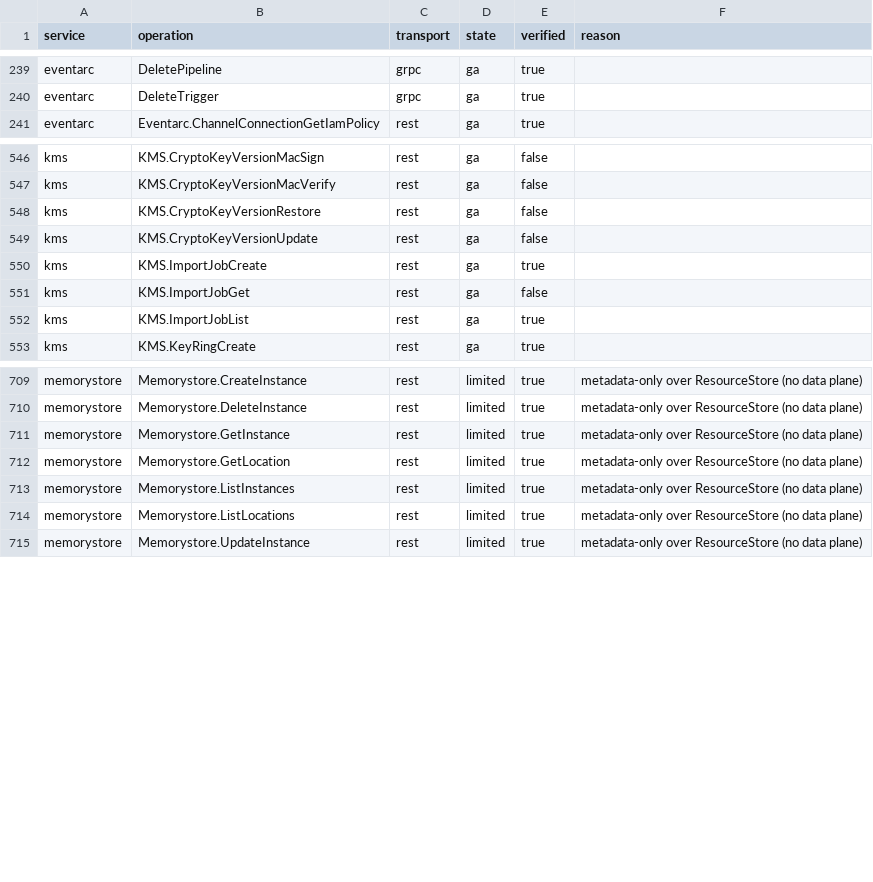
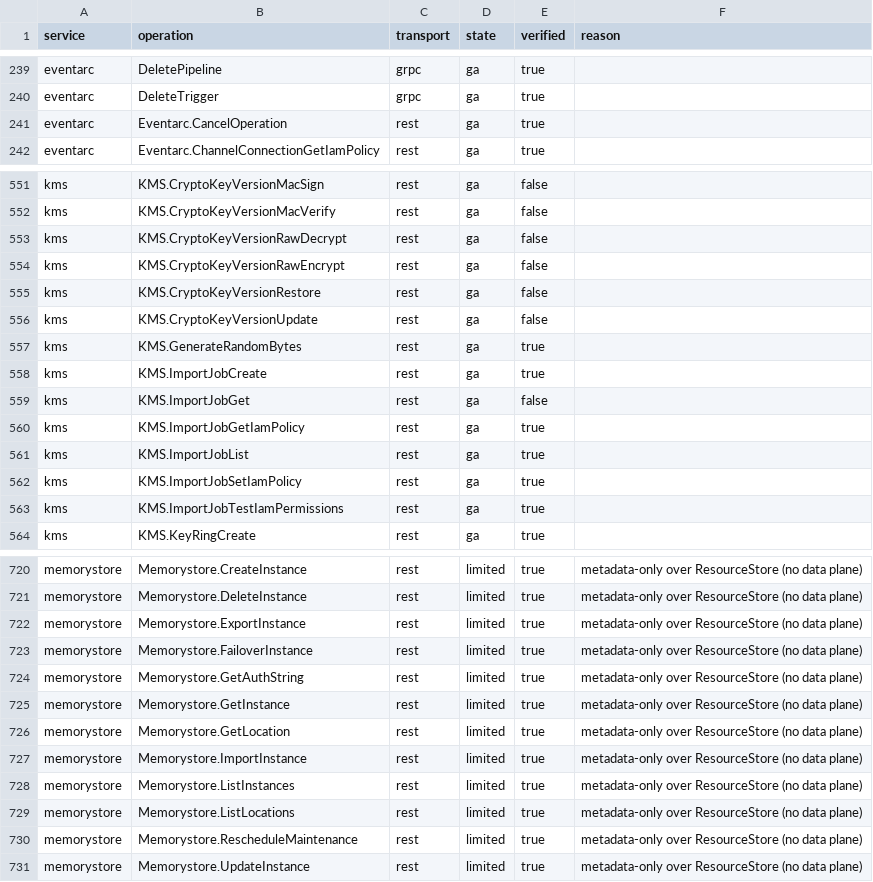
Before and after one commit to aamerik/jaiscloud, a CSV file: docs/fidelity/fidelity-matrix.csv, drawn as a sheet; only a part is shown, gaps mark what is left out; the diff covers the shown part only.

Commit message:
fix(gcp/rest): complete the REST custom-method surface (TD27)
The vendored Discovery declares several custom methods that the gRPC
transport served but REST answered 501 (one silently misrouted). This
closes TD27's named list by delegating each to a shared core — a new
transport-neutral core where the logic was gRPC-inline.

KMS
- cryptoKeyVersions.rawEncrypt/rawDecrypt: REST routes over the existing
  core methods (raw CRCs verified at the REST boundary too).
- locations.generateRandomBytes: new core method (bounds 8..1024), the
  gRPC transport delegates to it, and the resource-path discriminator
  routes it to KMS (it shares Memorystore's bare locations path).
- importJobs :getIamPolicy/:setIamPolicy/:testIamPermissions: new core
  policy type (gcp_kms_importjob_policy) plus a relative-name importJob
  parse, so both transports gain it (the IAM router previously rejected
  an importJob name).

Pub/Sub
- subscriptions.seek and subscriptions.modifyPushConfig move into a new
  transport-neutral core (internal/gcp/service/pubsub) called by both
  transports, so the EOD2 ack-version invariants have one implementation.
  The gRPC snapshotMeta is aliased to the core type.

Memorystore
- instances.import/export/failover/rescheduleMaintenance plus
  instances/{i}/authString, which fixes a silent misroute: a plain
  GET …/authString derived GetInstance and returned the instance body.
  It now derives GetAuthString and answers the empty AUTH string real
  Memorystore returns when AUTH is disabled; failover enforces the
  STANDARD_HA precondition and import/export/reschedule validate their
  documented request shape.

Eventarc
- locations.operations:cancel, plus the operations list/get/delete so
  claiming the eventarc host for the shared operations path does not
  regress those (reached only under the eventarc host).

Firestore
- documents.partitionQuery over the shared provider query engine.
  executePipeline is deferred (TD40): its engine is proto-coupled.

Evidence: transcript re-recorded (coverage gate, transcripts-conform and
the REST routing matrix green), REST<->gRPC parity green, new unit tests
per surface, codec derivation-table rows, fidelity matrix regenerated
(REST cells added, 0 regressions).

```diff
--- a/docs/fidelity/fidelity-matrix.csv
+++ b/docs/fidelity/fidelity-matrix.csv
@@ -240,2 +240,3 @@ eventarc,DeletePipeline,grpc,ga,true,
 eventarc,DeleteTrigger,grpc,ga,true,
+eventarc,Eventarc.CancelOperation,rest,ga,true,
 eventarc,Eventarc.ChannelConnectionGetIamPolicy,rest,ga,true,
@@ -547,7 +552,13 @@ kms,KMS.CryptoKeyVersionMacSign,rest,ga,false,
 kms,KMS.CryptoKeyVersionMacVerify,rest,ga,false,
+kms,KMS.CryptoKeyVersionRawDecrypt,rest,ga,false,
+kms,KMS.CryptoKeyVersionRawEncrypt,rest,ga,false,
 kms,KMS.CryptoKeyVersionRestore,rest,ga,false,
 kms,KMS.CryptoKeyVersionUpdate,rest,ga,false,
+kms,KMS.GenerateRandomBytes,rest,ga,true,
 kms,KMS.ImportJobCreate,rest,ga,true,
 kms,KMS.ImportJobGet,rest,ga,false,
+kms,KMS.ImportJobGetIamPolicy,rest,ga,true,
 kms,KMS.ImportJobList,rest,ga,true,
+kms,KMS.ImportJobSetIamPolicy,rest,ga,true,
+kms,KMS.ImportJobTestIamPermissions,rest,ga,true,
 kms,KMS.KeyRingCreate,rest,ga,true,
@@ -710,6 +721,11 @@ memorystore,Memorystore.CreateInstance,rest,limited,true,metadata-only over Reso
 memorystore,Memorystore.DeleteInstance,rest,limited,true,metadata-only over ResourceStore (no data plane)
+memorystore,Memorystore.ExportInstance,rest,limited,true,metadata-only over ResourceStore (no data plane)
+memorystore,Memorystore.FailoverInstance,rest,limited,true,metadata-only over ResourceStore (no data plane)
+memorystore,Memorystore.GetAuthString,rest,limited,true,metadata-only over ResourceStore (no data plane)
 memorystore,Memorystore.GetInstance,rest,limited,true,metadata-only over ResourceStore (no data plane)
 memorystore,Memorystore.GetLocation,rest,limited,true,metadata-only over ResourceStore (no data plane)
+memorystore,Memorystore.ImportInstance,rest,limited,true,metadata-only over ResourceStore (no data plane)
 memorystore,Memorystore.ListInstances,rest,limited,true,metadata-only over ResourceStore (no data plane)
 memorystore,Memorystore.ListLocations,rest,limited,true,metadata-only over ResourceStore (no data plane)
+memorystore,Memorystore.RescheduleMaintenance,rest,limited,true,metadata-only over ResourceStore (no data plane)
 memorystore,Memorystore.UpdateInstance,rest,limited,true,metadata-only over ResourceStore (no data plane)
```
Also changed, not shown: 6 added rows elsewhere in this file, 28 other files.
